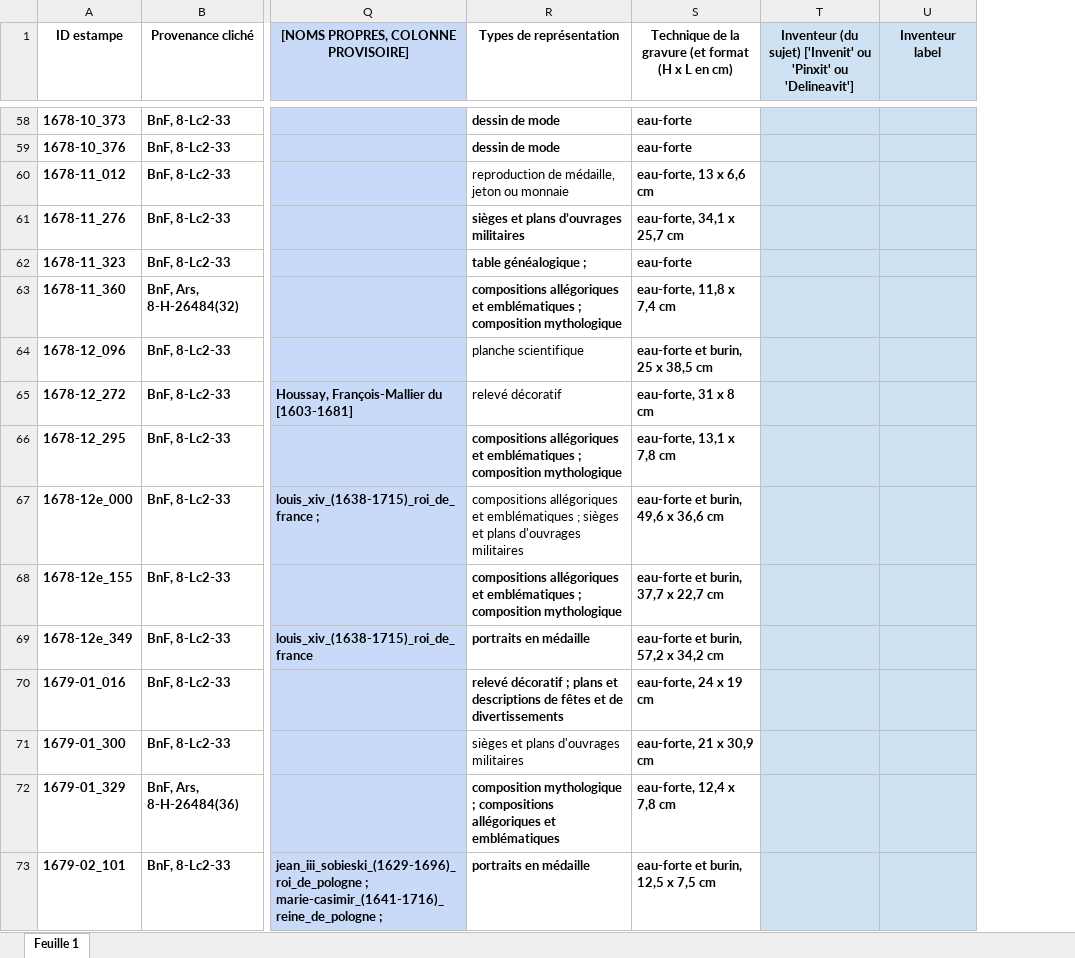
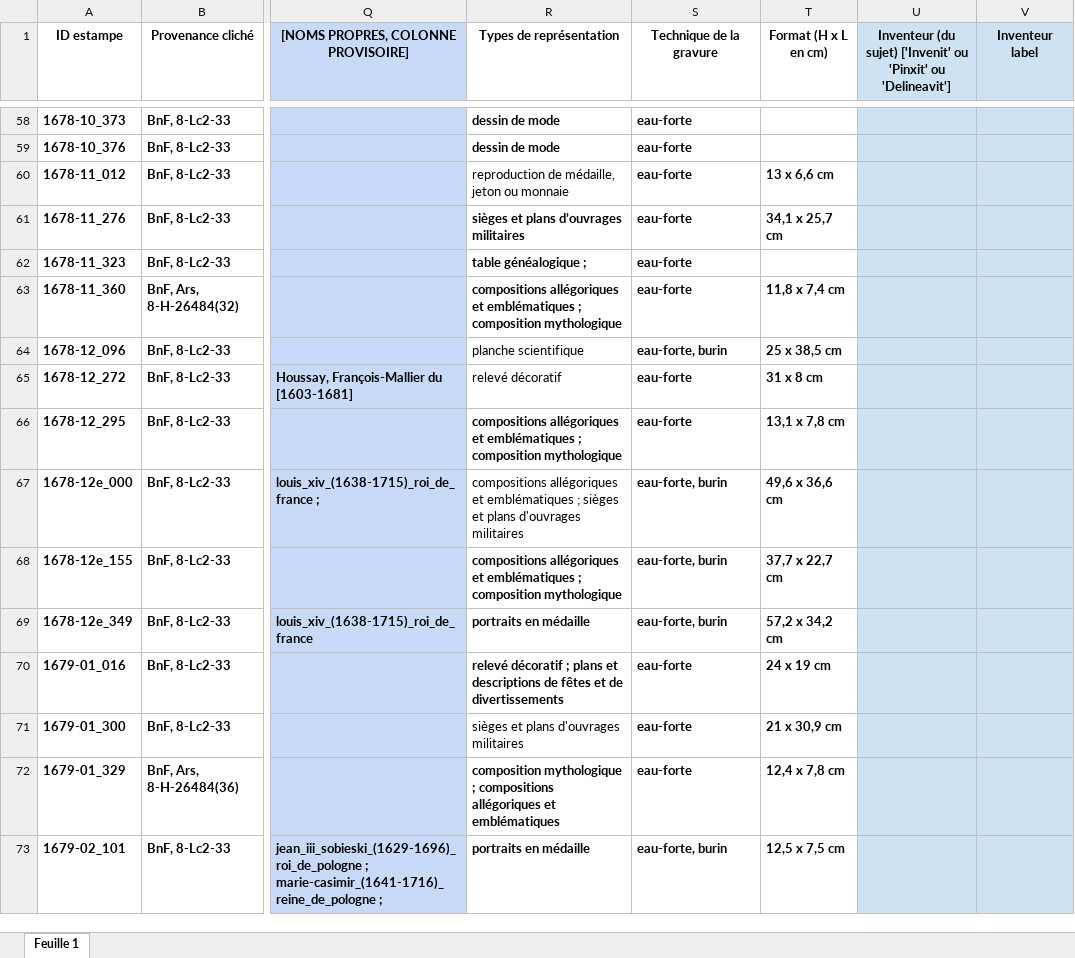
Before and after one commit to sherlock-iremus/sherlock-data, an Excel workbook: sources/mercure-galant/mg-estampes.xlsx, sheet Feuille 1, drawn as a sheet; only a part is shown, gaps mark what is left out; values as stored, in another font and other column widths than the file's, no borders; charts and pictures not drawn; the diff covers the shown part only; the diff names each change by its address in the sheet, - before the commit and + after, or states it on an @@ line.

```diff
--- a/sources/mercure-galant/mg-estampes.xlsx (sheet Feuille 1)
+++ b/sources/mercure-galant/mg-estampes.xlsx (sheet Feuille 1)
+column T (Format (H x L en cm)), rows 60-73: 13 x 6,6 cm | 34,1 x 25,7 cm |  | 11,8 x 7,4 cm | 25 x 38,5 cm | 31 x 8 cm | 13,1 x 7,8 cm | 49,6 x 36,6 cm | 37,7 x 22,7 cm | 57,2 x 34,2 cm | 24 x 19 cm | 21 x 30,9 cm | 12,4 x 7,8 cm | 12,5 x 7,5 cm
-S1: Technique de la gravure (et format (H x L en cm)
+S1: Technique de la gravure
-S60 (Technique de la gravure): eau-forte, 13 x 6,6 cm
+S60 (Technique de la gravure): eau-forte
-S61 (Technique de la gravure): eau-forte, 34,1 x 25,7 cm
+S61 (Technique de la gravure): eau-forte
-S63 (Technique de la gravure): eau-forte, 11,8 x 7,4 cm
+S63 (Technique de la gravure): eau-forte
-S64 (Technique de la gravure): eau-forte et burin, 25 x 38,5 cm
+S64 (Technique de la gravure): eau-forte, burin
-S65 (Technique de la gravure): eau-forte, 31 x 8 cm
+S65 (Technique de la gravure): eau-forte
-S66 (Technique de la gravure): eau-forte, 13,1 x 7,8 cm
+S66 (Technique de la gravure): eau-forte
-S67 (Technique de la gravure): eau-forte et burin, 49,6 x 36,6 cm
+S67 (Technique de la gravure): eau-forte, burin
-S68 (Technique de la gravure): eau-forte et burin, 37,7 x 22,7 cm
+S68 (Technique de la gravure): eau-forte, burin
-S69 (Technique de la gravure): eau-forte et burin, 57,2 x 34,2 cm
+S69 (Technique de la gravure): eau-forte, burin
-S70 (Technique de la gravure): eau-forte, 24 x 19 cm
+S70 (Technique de la gravure): eau-forte
-S71 (Technique de la gravure): eau-forte, 21 x 30,9 cm
+S71 (Technique de la gravure): eau-forte
-S72 (Technique de la gravure): eau-forte, 12,4 x 7,8 cm
+S72 (Technique de la gravure): eau-forte
-S73 (Technique de la gravure): eau-forte et burin, 12,5 x 7,5 cm
+S73 (Technique de la gravure): eau-forte, burin
```
Also changed, not shown: 130 edited cells and cell formats elsewhere in this sheet, 4 other files.
